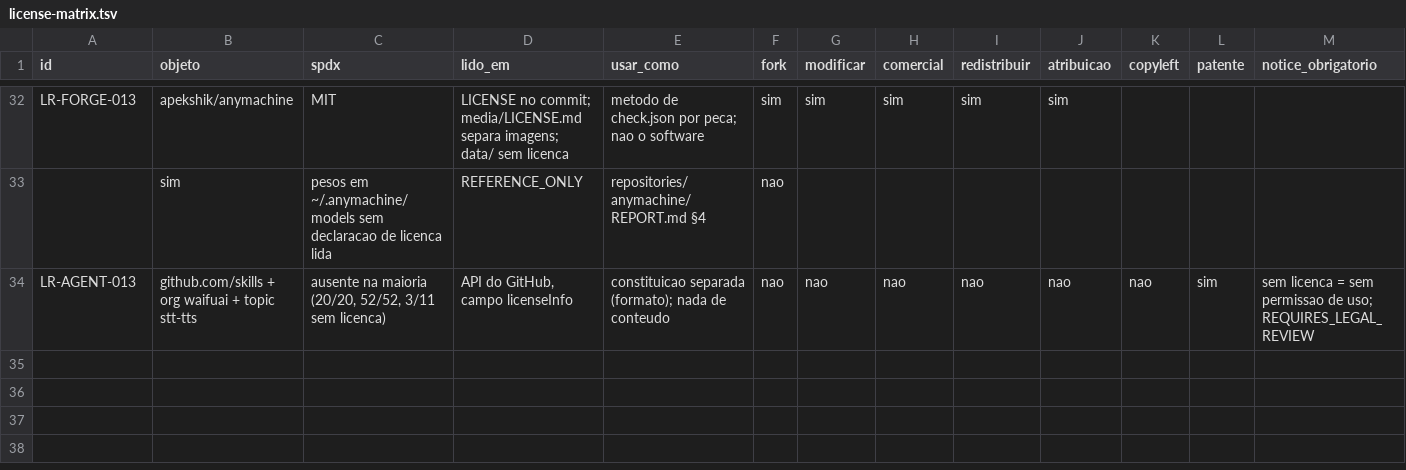
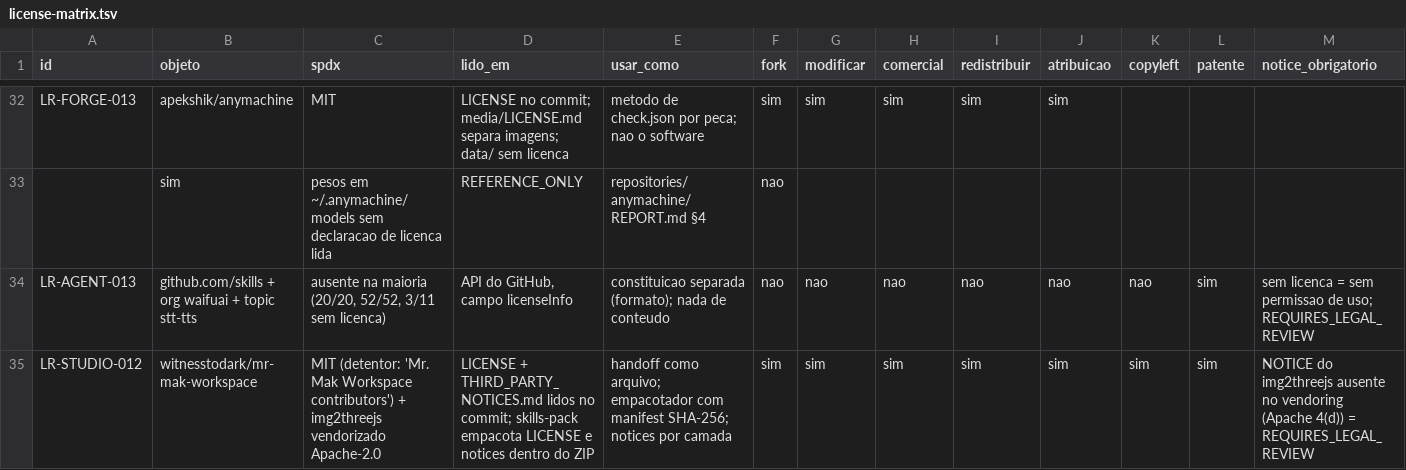
Before and after one commit to BloomRX/Lia-Research, a TSV file: data/inventory/license-matrix.tsv, drawn as a sheet; only a part is shown, gaps mark what is left out; rows hold the shown columns only; the diff names each change by its address in the sheet, - before the commit and + after, or states it on an @@ line.

```diff
--- a/data/inventory/license-matrix.tsv
+++ b/data/inventory/license-matrix.tsv
+row 35: LR-STUDIO-012 | witnesstodark/mr-mak-workspace | MIT (detentor: 'Mr. Mak Workspace contributors') + img2threejs vendorizado Apache-2.0 | LICENSE + THIRD_PARTY_NOTICES.md lidos no commit; skills-pack empacota LICENSE e notices dentro do ZIP | handoff como arquivo; empacotador com manifest SHA-256; notices por camada | sim | sim | sim | sim | sim | sim | sim | NOTICE do img2threejs ausente no vendoring (Apache 4(d)) = REQUIRES_LEGAL_REVIEW
```
Also changed, not shown: catalog/catalog.tsv, data/testing/test-log.tsv, 2 other files.
